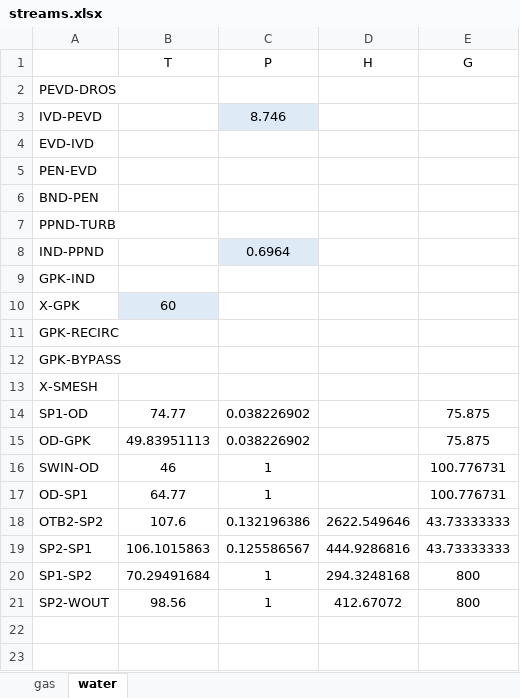
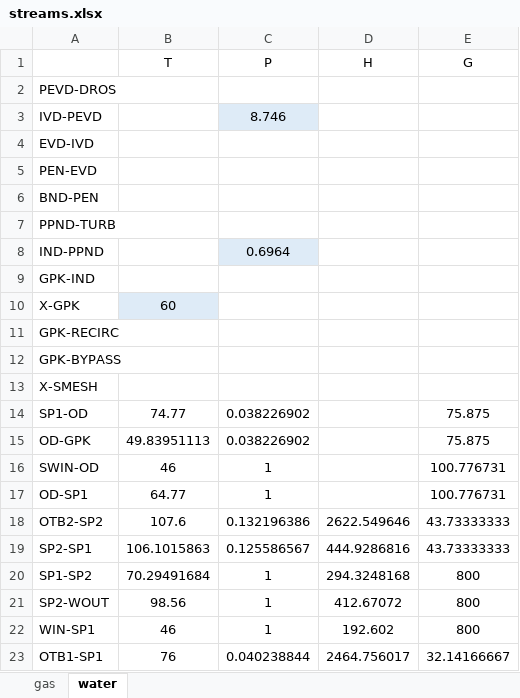
Before and after one commit to maksimovia/GZ, an Excel workbook: streams.xlsx, sheet water, drawn as a sheet; values as stored, in another font and other column widths than the file's, no borders; the diff names each change by its address in the sheet, - before the commit and + after, or states it on an @@ line.

```diff
--- a/streams.xlsx (sheet water)
+++ b/streams.xlsx (sheet water)
+row 22: WIN-SP1 | 46 | 1 | 192.602 | 800
+row 23: OTB1-SP1 | 76 | 0.040238844 | 2464.756017 | 32.14166667
```
Also changed, not shown: streams0.xlsx, 3 other files.
